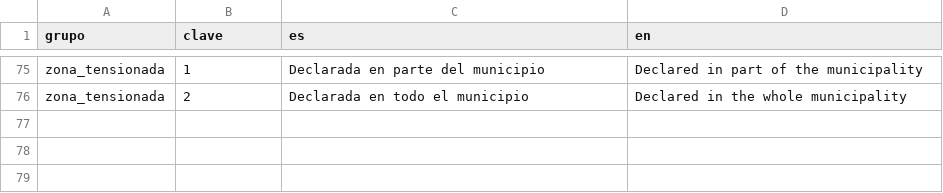
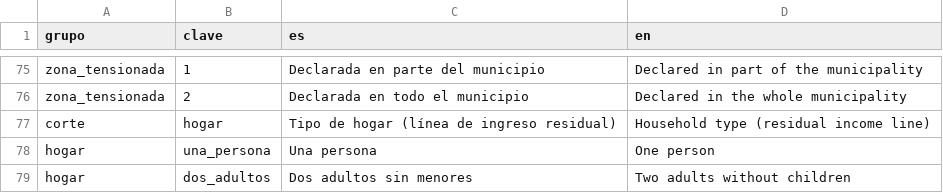
Before and after one commit to gastiaso/de-renta-en-renta, a CSV file: inventario/vocabulario.csv, drawn as a sheet; only a part is shown, gaps mark what is left out.

```diff
--- a/inventario/vocabulario.csv
+++ b/inventario/vocabulario.csv
@@ -76 +76,4 @@ zona_tensionada,1,Declarada en parte del municipio,Declared in part of the munic
 zona_tensionada,2,Declarada en todo el municipio,Declared in the whole municipality
+corte,hogar,Tipo de hogar (línea de ingreso residual),Household type (residual income line)
+hogar,una_persona,Una persona,One person
+hogar,dos_adultos,Dos adultos sin menores,Two adults without children
```
Also changed, not shown: inventario/calendario_fuentes.csv, inventario/fuentes.csv, 42 other files.
